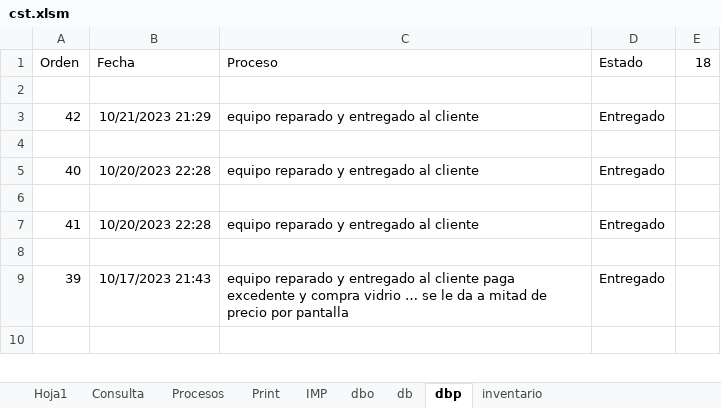
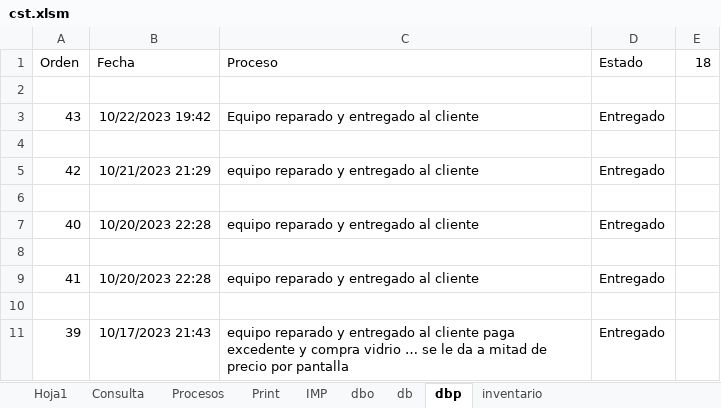
Before and after one commit to armandLizarazo/gtech, an Excel workbook: jonathan/cst.xlsm, sheet dbp, drawn as a sheet; only a part is shown; the shorter side is filled out with more unchanged rows; values as stored, in another font and other column widths than the file's, no borders; table styles not drawn; the diff names each change by its address in the sheet, - before the commit and + after, or states it on an @@ line.

```diff
--- a/jonathan/cst.xlsm (sheet dbp)
+++ b/jonathan/cst.xlsm (sheet dbp)
+row 3: 43 | 10/22/2023 19:42 | Equipo reparado y entregado al cliente | Entregado
+row 4: (empty)
```
Also changed, not shown: sheet db, sheet Hoja1, sheet Print, sheet Procesos, 1 other file.
